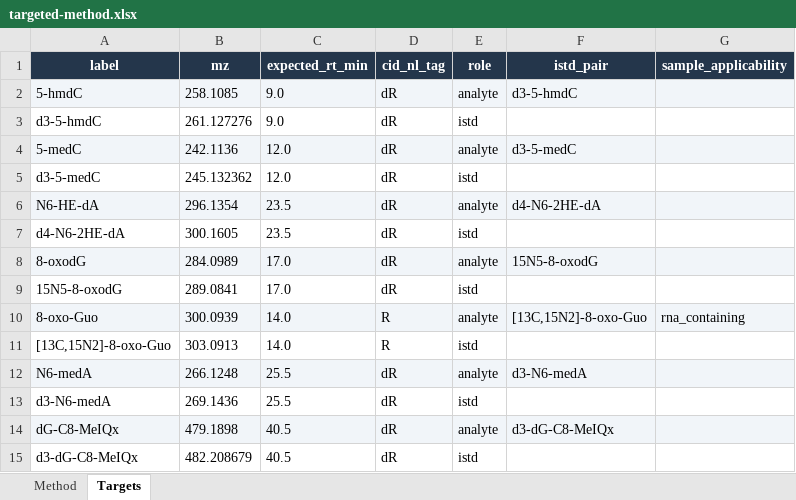
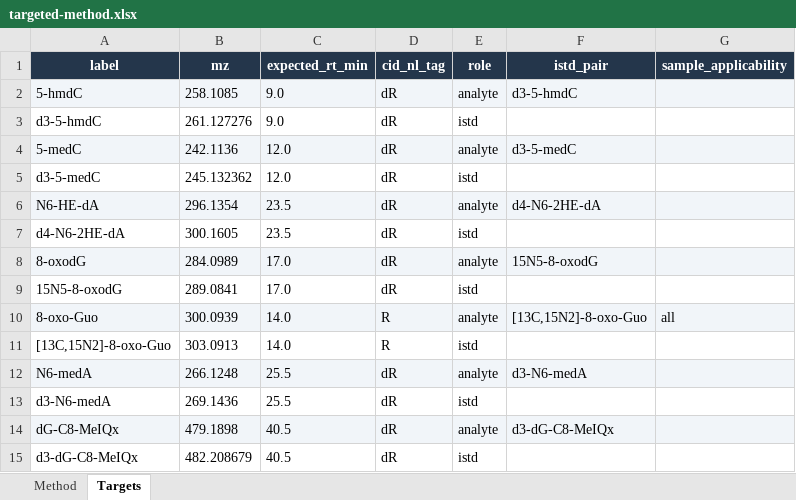
Before and after one commit to bosschen0429/XIC_Extractor, an Excel workbook: xic_extractor/configuration/data/targeted-method.xlsx, sheet Targets, drawn as a sheet; values as stored, in another font and other column widths than the file's, no borders; the diff names each change by its address in the sheet, - before the commit and + after, or states it on an @@ line.

Commit message:
fix: evaluate configured Targeted targets regardless of sample name

```diff
--- a/xic_extractor/configuration/data/targeted-method.xlsx (sheet Targets)
+++ b/xic_extractor/configuration/data/targeted-method.xlsx (sheet Targets)
-G10 (sample_applicability): rna_containing
+G10 (sample_applicability): all
```
Also changed, not shown: xic_extractor/configuration/data/targets.xlsx, 10 other files.
